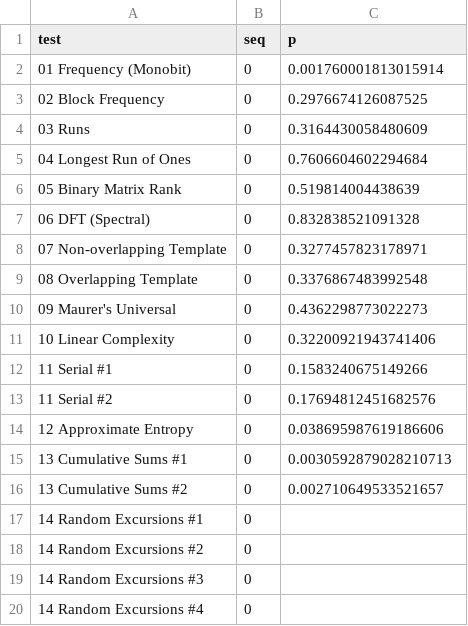
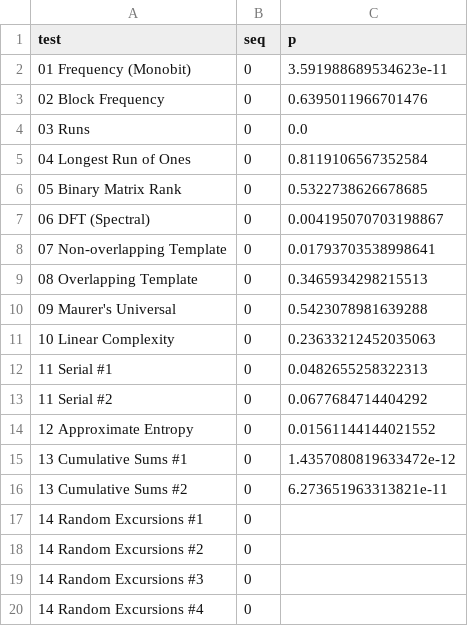
Before and after one commit to SAMeh-ZAGhloul/QRNF_True_Randomness_Tests, a CSV file: raw_results/nist_pvalues.csv, drawn as a sheet; only a part is shown.

```diff
--- a/raw_results/nist_pvalues.csv
+++ b/raw_results/nist_pvalues.csv
@@ -1,17 +1,17 @@
 test,seq,p
-01 Frequency (Monobit),0,0.001760001813015914
-02 Block Frequency,0,0.2976674126087525
-03 Runs,0,0.3164430058480609
-04 Longest Run of Ones,0,0.7606604602294684
-05 Binary Matrix Rank,0,0.519814004438639
-06 DFT (Spectral),0,0.832838521091328
-07 Non-overlapping Template,0,0.3277457823178971
-08 Overlapping Template,0,0.3376867483992548
-09 Maurer's Universal,0,0.4362298773022273
-10 Linear Complexity,0,0.32200921943741406
-11 Serial #1,0,0.1583240675149266
-11 Serial #2,0,0.17694812451682576
-12 Approximate Entropy,0,0.038695987619186606
-13 Cumulative Sums #1,0,0.0030592879028210713
-13 Cumulative Sums #2,0,0.002710649533521657
+01 Frequency (Monobit),0,3.591988689534623e-11
+02 Block Frequency,0,0.6395011966701476
+03 Runs,0,0.0
+04 Longest Run of Ones,0,0.8119106567352584
+05 Binary Matrix Rank,0,0.5322738626678685
+06 DFT (Spectral),0,0.004195070703198867
+07 Non-overlapping Template,0,0.01793703538998641
+08 Overlapping Template,0,0.3465934298215513
+09 Maurer's Universal,0,0.5423078981639288
+10 Linear Complexity,0,0.23633212452035063
+11 Serial #1,0,0.0482655258322313
+11 Serial #2,0,0.0677684714404292
+12 Approximate Entropy,0,0.01561144144021552
+13 Cumulative Sums #1,0,1.4357080819633472e-12
+13 Cumulative Sums #2,0,6.273651963313821e-11
 14 Random Excursions #1,0,
```
Also changed, not shown: raw_results/nist_summary.csv, 9 other files.
